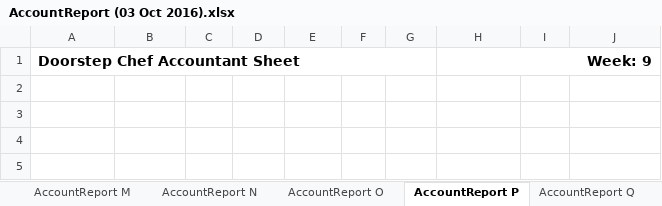
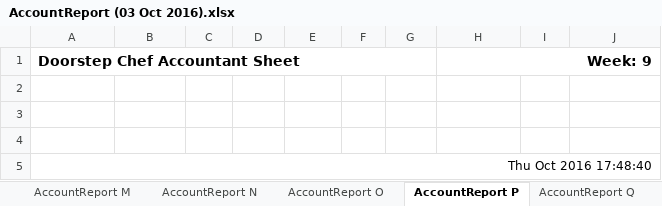
Before and after one commit to michael-hamann/DSC, an Excel workbook: Application/AccountReport (03 Oct 2016).xlsx, sheet AccountReport P, drawn as a sheet; values as stored, in another font and other column widths than the file's, no borders; the diff names each change by its address in the sheet, - before the commit and + after, or states it on an @@ line.

```diff
--- a/Application/AccountReport (03 Oct 2016).xlsx (sheet AccountReport P)
+++ b/Application/AccountReport (03 Oct 2016).xlsx (sheet AccountReport P)
+row 4: (empty)
+row 5: Thu Oct 2016 17:48:40
```
Also changed, not shown: sheet AccountReport L, sheet AccountReport G, sheet AccountReport O, sheet AccountReport C, sheet AccountReport A, sheet AccountReport D, 19 more sheets, Application/DriverReports Route (03 Oct 2016).xlsx, Application/PackerReports (03 Oct 2016).xlsx, 8 other files.
